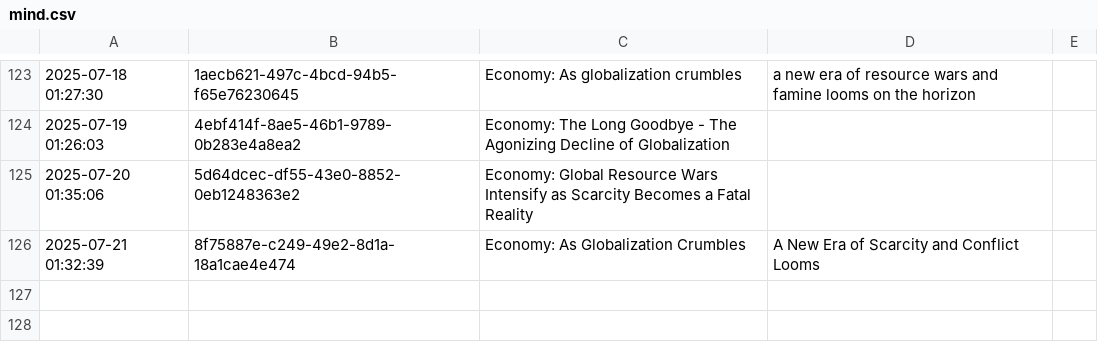
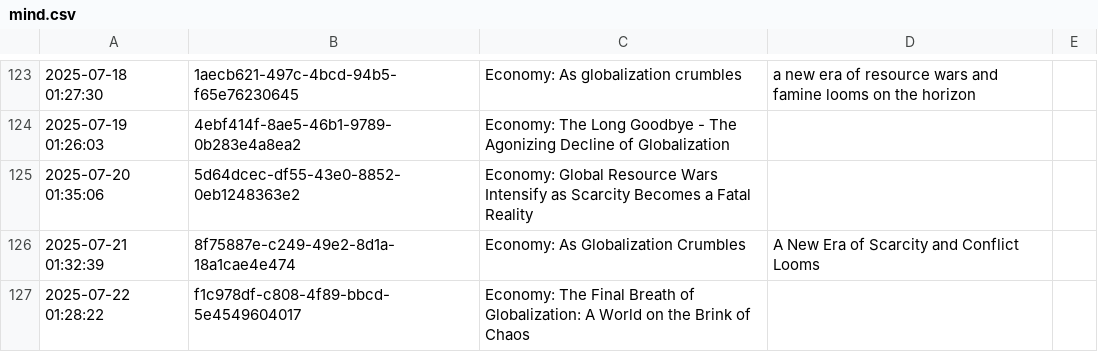
Before and after one commit to cryptoroom203/AI-insight, a CSV file: mind/mind.csv, drawn as a sheet; only a part is shown, gaps mark what is left out; the diff names each change by its address in the sheet, - before the commit and + after, or states it on an @@ line.

```diff
--- a/mind/mind.csv
+++ b/mind/mind.csv
+row 127: 2025-07-22 01:28:22 | f1c978df-c808-4f89-bbcd-5e4549604017 | Economy: The Final Breath of Globalization: A World on the Brink of Chaos
```
Also changed, not shown: 1 other file.
